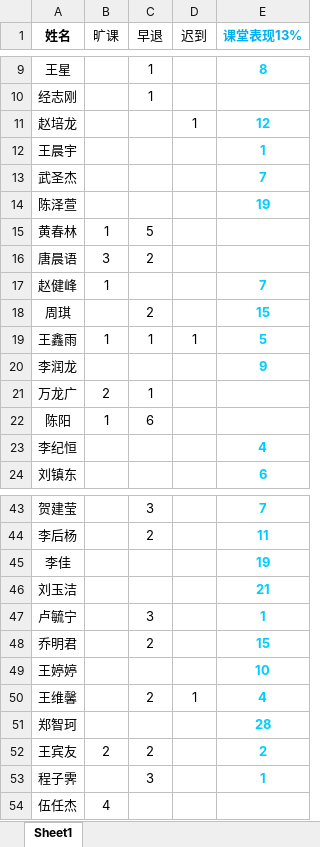
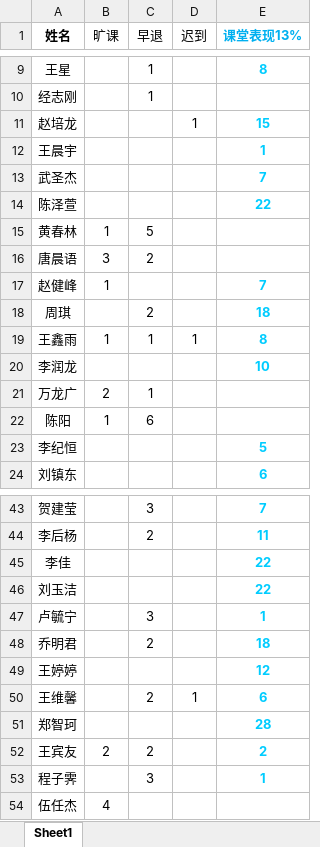
Before and after one commit to Borber/Ms.Li, an Excel workbook: 简易数据.xlsx, sheet Sheet1, drawn as a sheet; only a part is shown, gaps mark what is left out; values as stored, in another font and other column widths than the file's, no borders; the diff covers the shown part only; the diff names each change by its address in the sheet, - before the commit and + after, or states it on an @@ line.

```diff
--- a/简易数据.xlsx (sheet Sheet1)
+++ b/简易数据.xlsx (sheet Sheet1)
-E11 (课堂表现13%): 12
+E11 (课堂表现13%): 15
-E14 (课堂表现13%): 19
+E14 (课堂表现13%): 22
-E18 (课堂表现13%): 15
+E18 (课堂表现13%): 18
-E19 (课堂表现13%): 5
+E19 (课堂表现13%): 8
-E20 (课堂表现13%): 9
+E20 (课堂表现13%): 10
-E23 (课堂表现13%): 4
+E23 (课堂表现13%): 5
-E45 (课堂表现13%): 19
+E45 (课堂表现13%): 22
-E46 (课堂表现13%): 21
+E46 (课堂表现13%): 22
-E48 (课堂表现13%): 15
+E48 (课堂表现13%): 18
-E49 (课堂表现13%): 10
+E49 (课堂表现13%): 12
-E50 (课堂表现13%): 4
+E50 (课堂表现13%): 6
```
Also changed, not shown: 2 edited cells elsewhere in this sheet, 31 other files.
